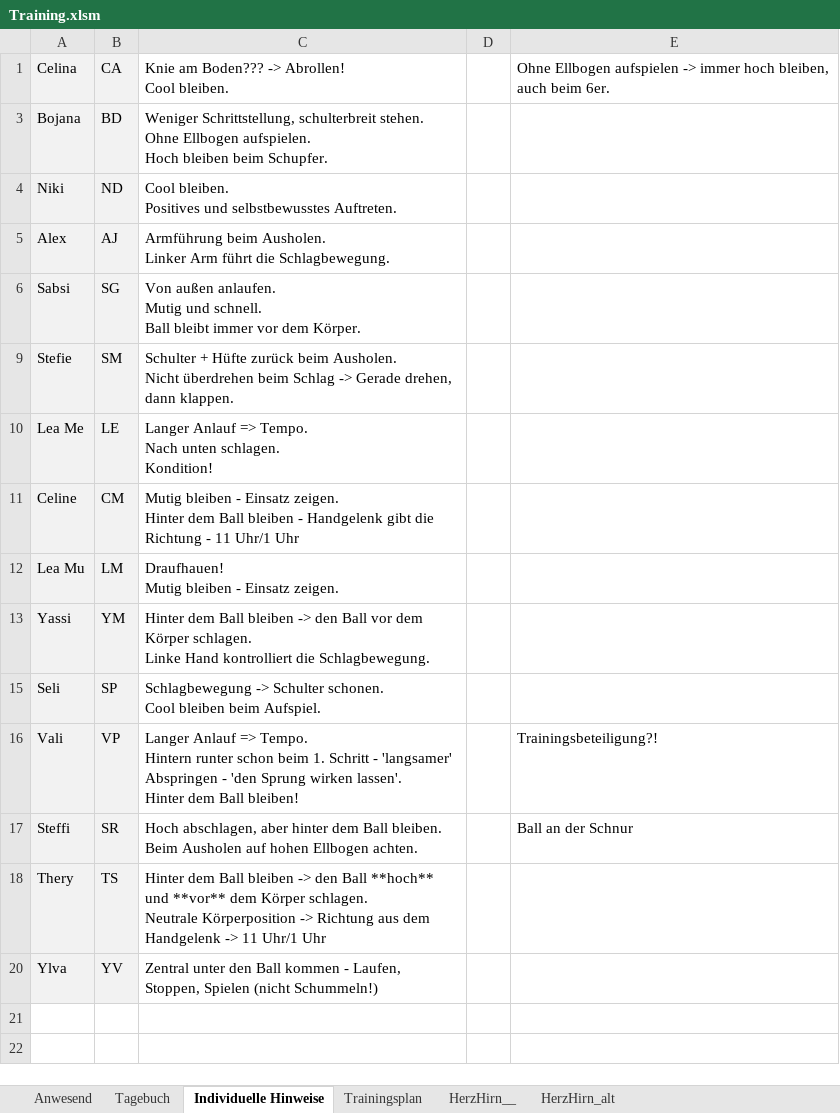
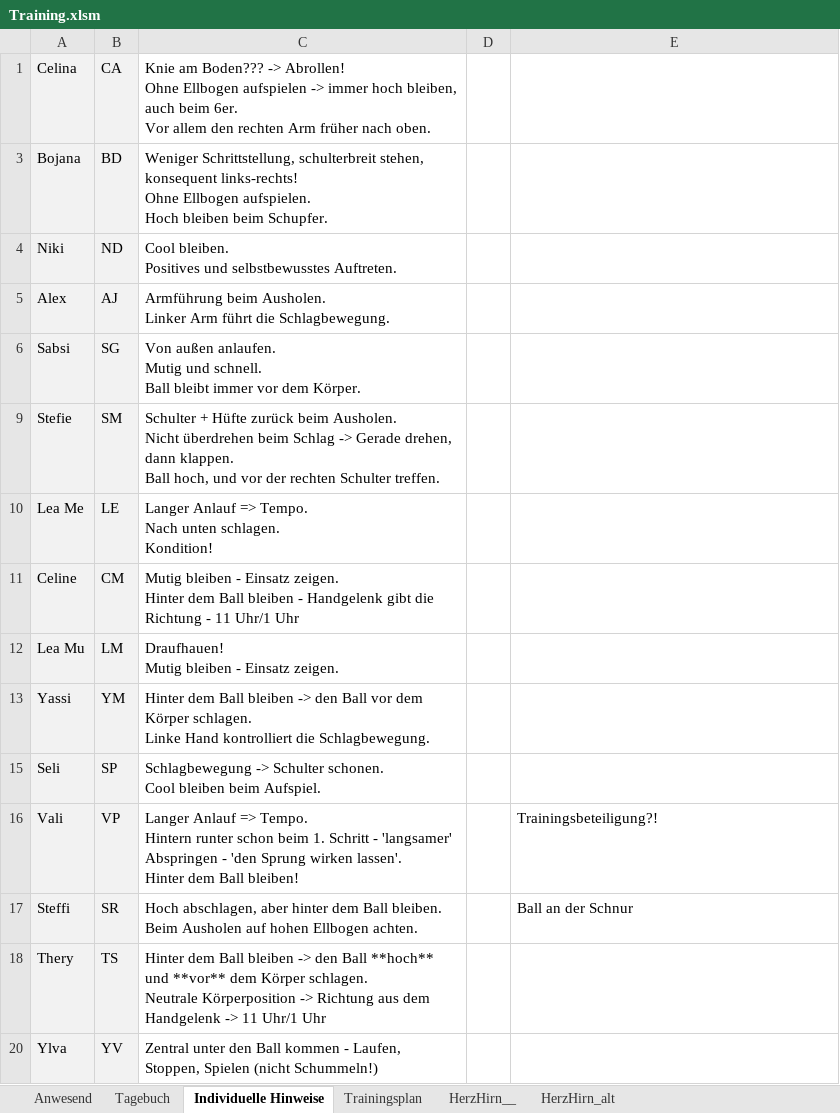
Before and after one commit to volleybase/brueckl-hotvolleys-source, an Excel workbook: _work/presence/excel/Training.xlsm, sheet Individuelle Hinweise, drawn as a sheet; values as stored, in another font and other column widths than the file's, no borders; charts and pictures not drawn; ↵ is a line break in a cell; the diff names each change by its address in the sheet, - before the commit and + after, or states it on an @@ line.

```diff
--- a/_work/presence/excel/Training.xlsm (sheet Individuelle Hinweise)
+++ b/_work/presence/excel/Training.xlsm (sheet Individuelle Hinweise)
-C1: …-> Abrollen! ↵ Cool bleiben.
+C1: …-> Abrollen! ↵ Ohne Ellbogen aufspielen -> immer hoch bleiben, auch beim 6er. ↵ Vor allem den rechten Arm früher nach oben.
-E1: Ohne Ellbogen aufspielen -> immer hoch bleiben, auch beim 6er.
+E1: (empty)
-C3: …Schrittstellung, schulterbreit stehen. ↵ Ohne Ellbogen…
+C3: …Schrittstellung, schulterbreit stehen, konsequent links-rechts! ↵ Ohne Ellbogen…
-C9: …dann klappen.
+C9: …dann klappen. ↵ Ball hoch, und vor der rechten Schulter treffen.
```
Also changed, not shown: sheet Anwesend, sheet Tagebuch, formulas that keep their value, hidden cells, charts or pictures, 8 other files.
